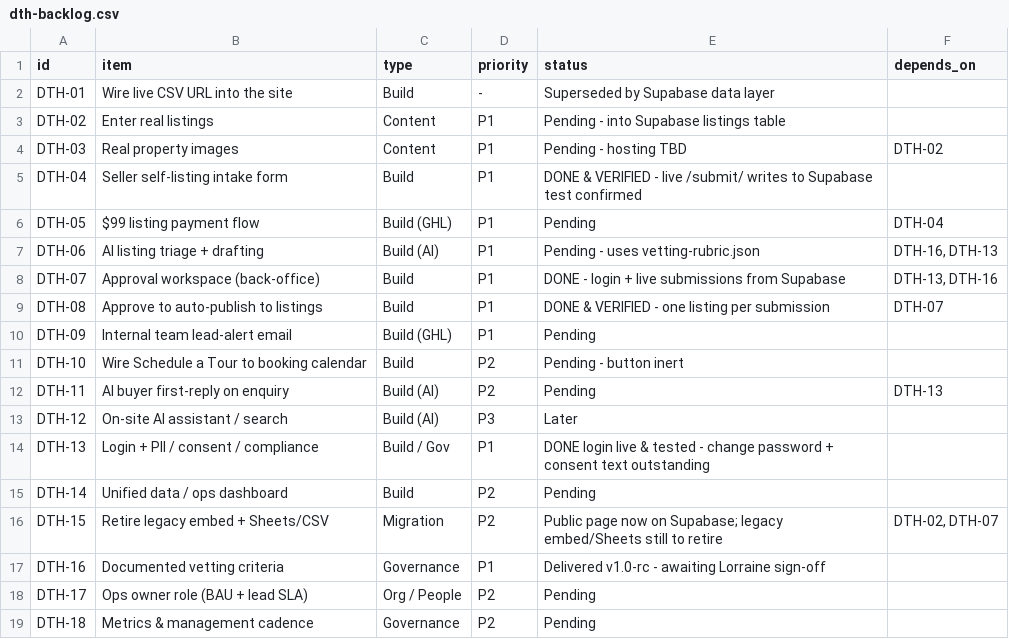
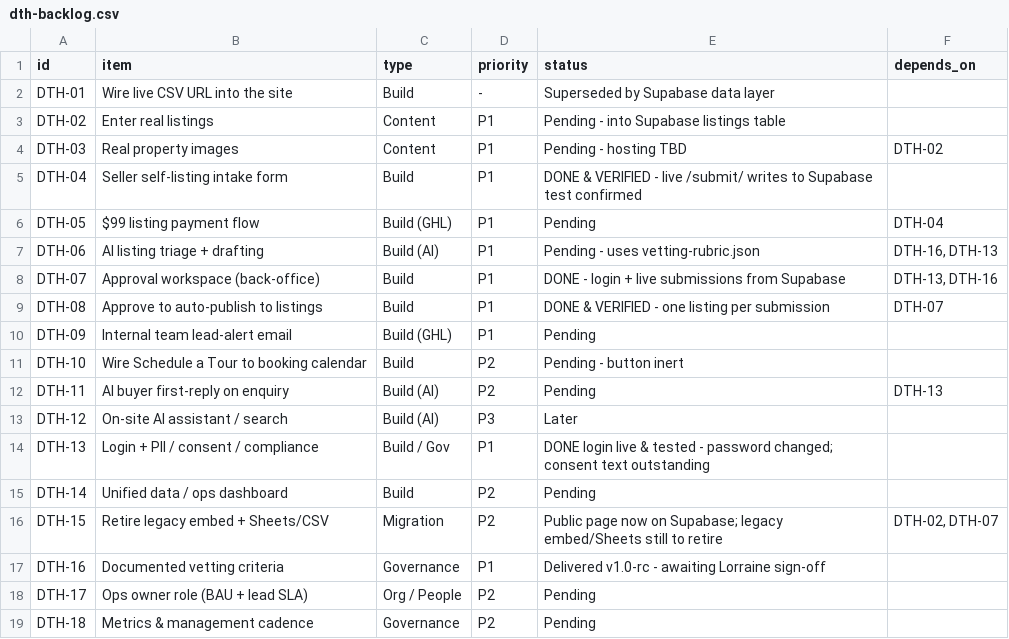
Before and after one commit to altitudeaico/lorrainewright, a CSV file: docs/dth-backlog.csv, drawn as a sheet.

Commit message:
Backlog: admin password changed from default

```diff
--- a/docs/dth-backlog.csv
+++ b/docs/dth-backlog.csv
@@ -13,3 +13,3 @@ DTH-11,AI buyer first-reply on enquiry,Build (AI),P2,Pending,DTH-13
 DTH-12,On-site AI assistant / search,Build (AI),P3,Later,
-DTH-13,Login + PII / consent / compliance,Build / Gov,P1,DONE login live & tested - change password + consent text outstanding,
+DTH-13,Login + PII / consent / compliance,Build / Gov,P1,DONE login live & tested - password changed; consent text outstanding,
 DTH-14,Unified data / ops dashboard,Build,P2,Pending,
```
Also changed, not shown: 1 other file.
